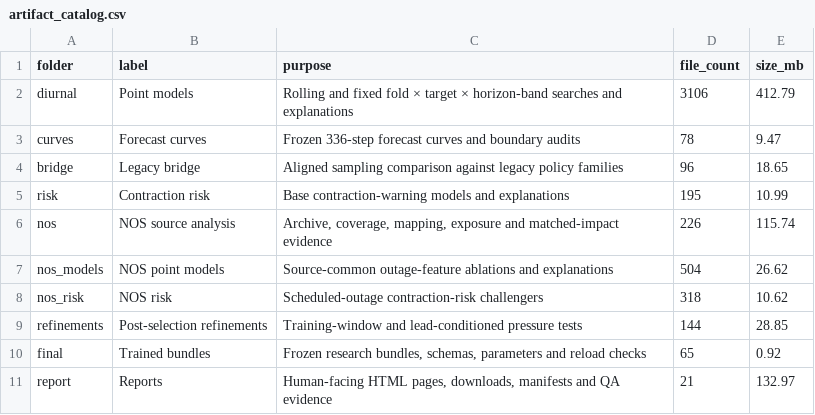
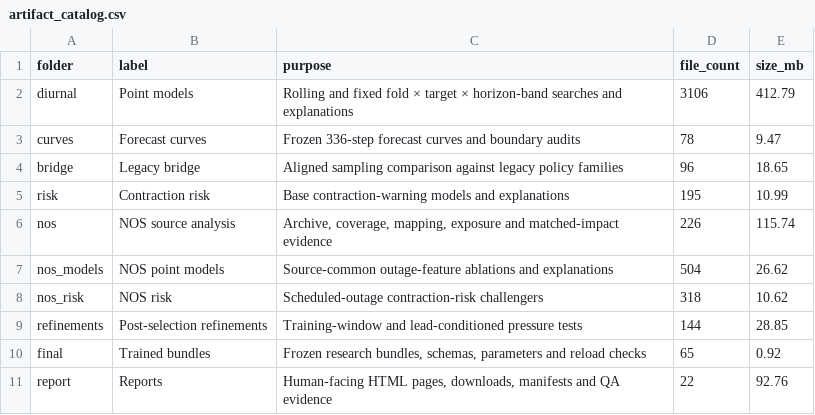
Before and after one commit to wingfundie/cross_regional_forecast, a CSV file: reports/qni_diurnal_nos_v2/downloads/artifact_catalog.csv, drawn as a sheet.

Commit message:
Publish VNI and QNI interval coverage reports

```diff
--- a/reports/qni_diurnal_nos_v2/downloads/artifact_catalog.csv
+++ b/reports/qni_diurnal_nos_v2/downloads/artifact_catalog.csv
@@ -10,2 +10,2 @@ refinements,Post-selection refinements,Training-window and lead-conditioned pres
 final,Trained bundles,"Frozen research bundles, schemas, parameters and reload checks",65,0.92
-report,Reports,"Human-facing HTML pages, downloads, manifests and QA evidence",21,132.97
+report,Reports,"Human-facing HTML pages, downloads, manifests and QA evidence",22,92.76
```
Also changed, not shown: reports/vni_diurnal_nos_v2/downloads/artifact_catalog.csv, 29 other files.
